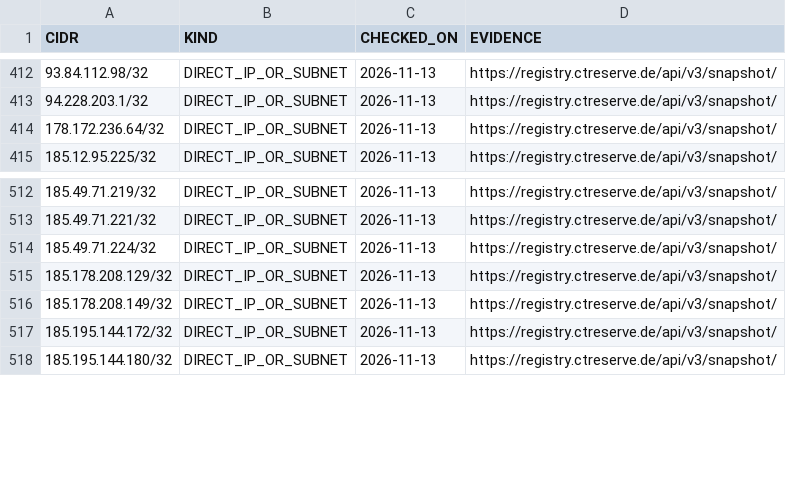
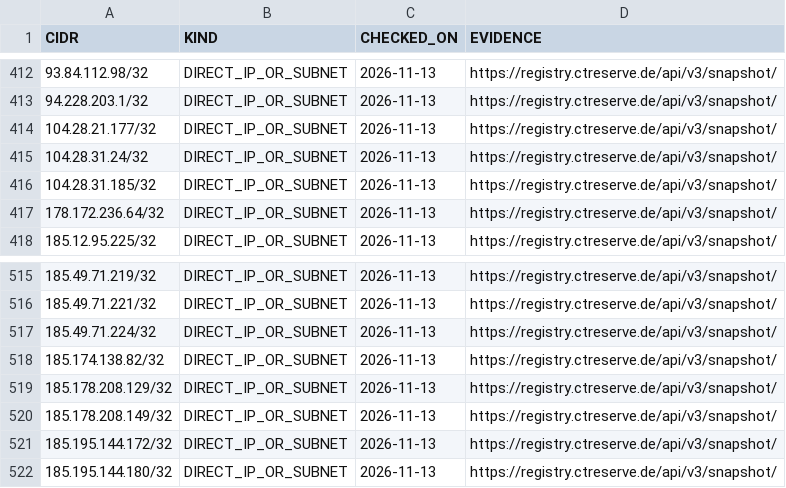
Before and after one commit to SpeedeMiner/Geoip-ru-server, a TSV file: .github/data/v41-reviewed-rkn-ip-records.tsv, drawn as a sheet; only a part is shown, gaps mark what is left out.

Commit message:
Review exact regional routes and IP-only evidence in DNS exclusions

```diff
--- a/.github/data/v41-reviewed-rkn-ip-records.tsv
+++ b/.github/data/v41-reviewed-rkn-ip-records.tsv
@@ -413,2 +413,5 @@ CIDR	KIND	CHECKED_ON	EVIDENCE
 94.228.203.1/32	DIRECT_IP_OR_SUBNET	2026-11-13	https://registry.ctreserve.de/api/v3/snapshot/
+104.28.21.177/32	DIRECT_IP_OR_SUBNET	2026-11-13	https://registry.ctreserve.de/api/v3/snapshot/
+104.28.31.24/32	DIRECT_IP_OR_SUBNET	2026-11-13	https://registry.ctreserve.de/api/v3/snapshot/
+104.28.31.185/32	DIRECT_IP_OR_SUBNET	2026-11-13	https://registry.ctreserve.de/api/v3/snapshot/
 178.172.236.64/32	DIRECT_IP_OR_SUBNET	2026-11-13	https://registry.ctreserve.de/api/v3/snapshot/
@@ -514,2 +517,3 @@ CIDR	KIND	CHECKED_ON	EVIDENCE
 185.49.71.224/32	DIRECT_IP_OR_SUBNET	2026-11-13	https://registry.ctreserve.de/api/v3/snapshot/
+185.174.138.82/32	DIRECT_IP_OR_SUBNET	2026-11-13	https://registry.ctreserve.de/api/v3/snapshot/
 185.178.208.129/32	DIRECT_IP_OR_SUBNET	2026-11-13	https://registry.ctreserve.de/api/v3/snapshot/
```
Also changed, not shown: 5 other files.
